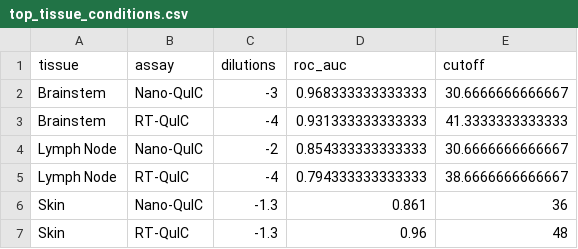
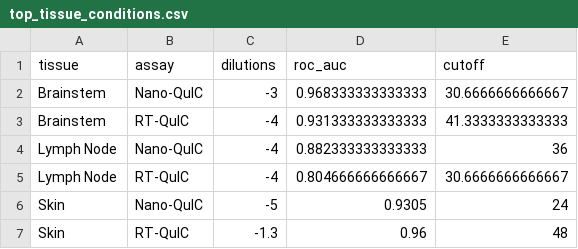
Before and after one commit to gage1145/norwegian-cervids, a CSV file: data/top_tissue_conditions.csv, drawn as a sheet.

```diff
--- a/data/top_tissue_conditions.csv
+++ b/data/top_tissue_conditions.csv
@@ -3,5 +3,5 @@
 "Brainstem","RT-QuIC",-4,0.931333333333333,41.3333333333333
-"Lymph Node","Nano-QuIC",-2,0.854333333333333,30.6666666666667
-"Lymph Node","RT-QuIC",-4,0.794333333333333,38.6666666666667
-"Skin","Nano-QuIC",-1.3,0.861,36
+"Lymph Node","Nano-QuIC",-4,0.882333333333333,36
+"Lymph Node","RT-QuIC",-4,0.804666666666667,30.6666666666667
+"Skin","Nano-QuIC",-5,0.9305,24
 "Skin","RT-QuIC",-1.3,0.96,48
```
Also changed, not shown: 11 other files.
